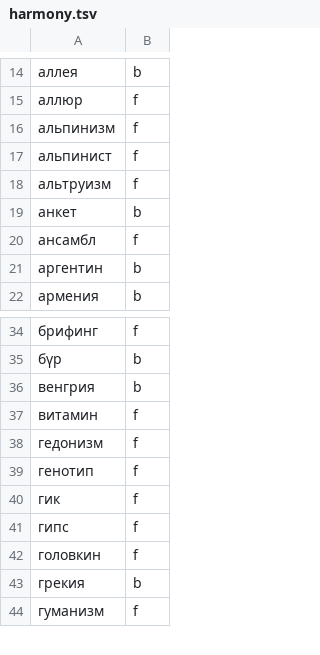
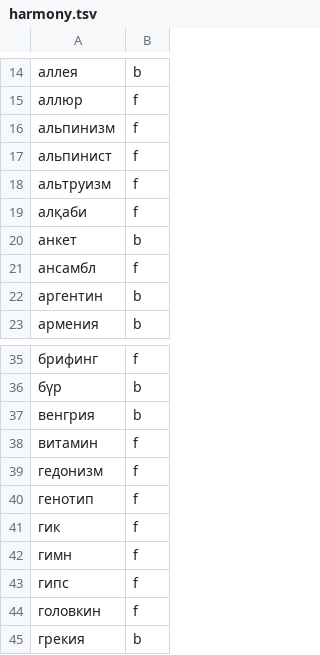
Before and after one commit to iDynbek/hunspell-kk, a TSV file: data/harmony.tsv, drawn as a sheet; only a part is shown, gaps mark what is left out; the shorter side is filled out with more unchanged rows.

```diff
--- a/data/harmony.tsv
+++ b/data/harmony.tsv
@@ -18,2 +18,3 @@
 альтруизм	f
+алқаби	f
 анкет	b
@@ -40,2 +41,3 @@
 гик	f
+гимн	f
 гипс	f
```
Also changed, not shown: 12 other files.
